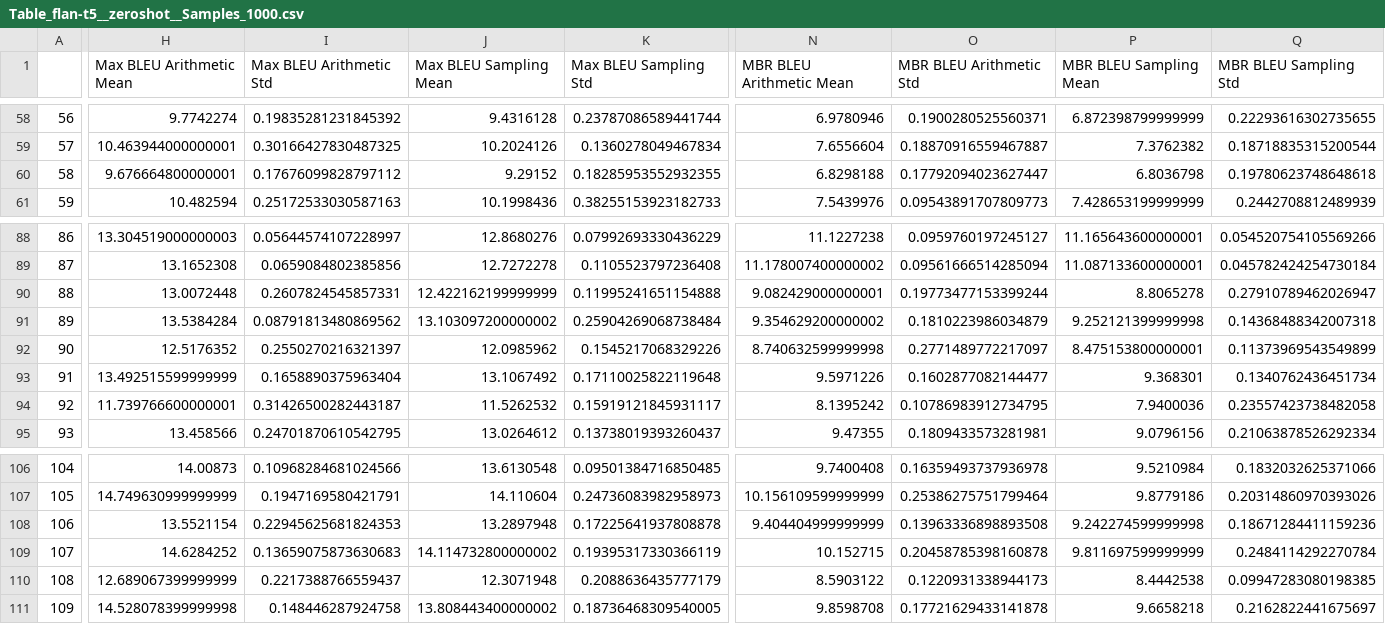
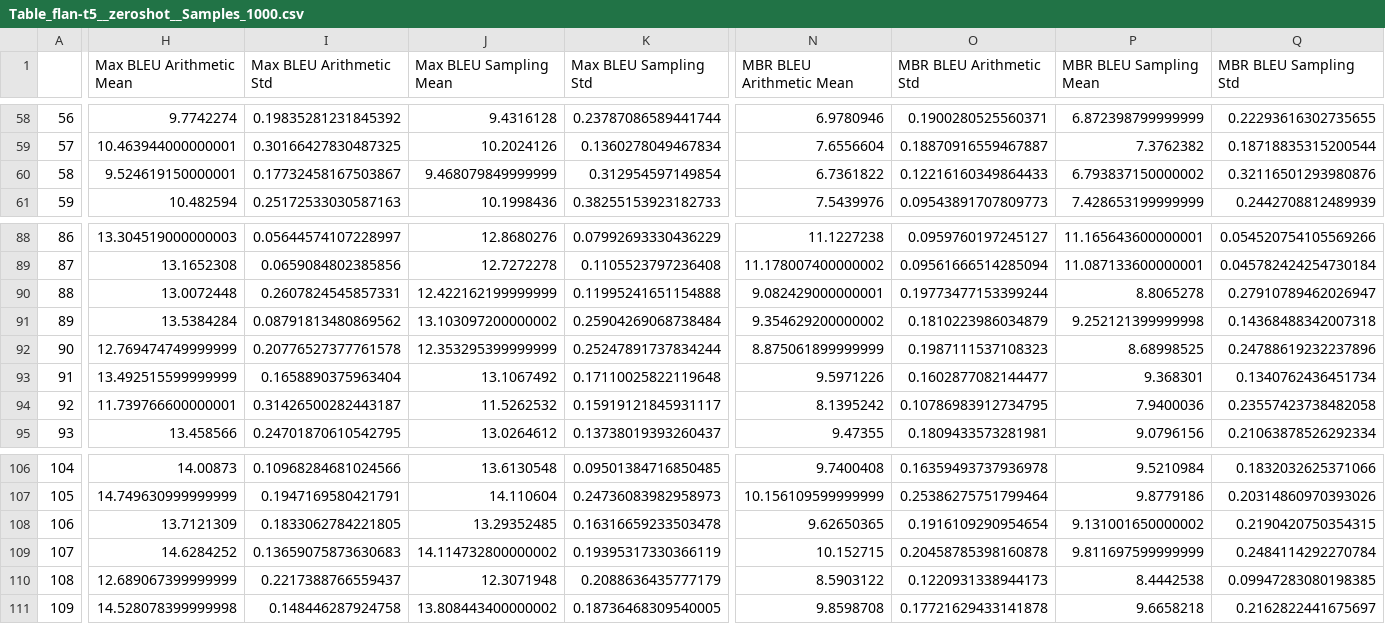
Before and after one commit to AmballaAvinash/Arithmetic-Sampling, a CSV file: outputs/WMT/V10/Table_flan-t5__zeroshot__Samples_1000.csv, drawn as a sheet; only a part is shown, gaps mark what is left out; the diff covers the shown part only; the diff names each change by its address in the sheet, - before the commit and + after, or states it on an @@ line.

```diff
--- a/outputs/WMT/V10/Table_flan-t5__zeroshot__Samples_1000.csv
+++ b/outputs/WMT/V10/Table_flan-t5__zeroshot__Samples_1000.csv
-H60 (Max BLEU Arithmetic Mean): 9.676664800000001
+H60 (Max BLEU Arithmetic Mean): 9.524619150000001
-I60 (Max BLEU Arithmetic Std): 0.17676099828797112
+I60 (Max BLEU Arithmetic Std): 0.17732458167503867
-J60 (Max BLEU Sampling Mean): 9.29152
+J60 (Max BLEU Sampling Mean): 9.468079849999999
-K60 (Max BLEU Sampling Std): 0.18285953552932355
+K60 (Max BLEU Sampling Std): 0.312954597149854
-N60 (MBR BLEU Arithmetic Mean): 6.8298188
+N60 (MBR BLEU Arithmetic Mean): 6.7361822
-O60 (MBR BLEU Arithmetic Std): 0.17792094023627447
+O60 (MBR BLEU Arithmetic Std): 0.12216160349864433
-P60 (MBR BLEU Sampling Mean): 6.8036798
+P60 (MBR BLEU Sampling Mean): 6.793837150000002
-Q60 (MBR BLEU Sampling Std): 0.19780623748648618
+Q60 (MBR BLEU Sampling Std): 0.32116501293980876
-H92 (Max BLEU Arithmetic Mean): 12.5176352
+H92 (Max BLEU Arithmetic Mean): 12.769474749999999
-I92 (Max BLEU Arithmetic Std): 0.2550270216321397
+I92 (Max BLEU Arithmetic Std): 0.20776527377761578
-J92 (Max BLEU Sampling Mean): 12.0985962
+J92 (Max BLEU Sampling Mean): 12.353295399999999
-K92 (Max BLEU Sampling Std): 0.1545217068329226
+K92 (Max BLEU Sampling Std): 0.25247891737834244
-N92 (MBR BLEU Arithmetic Mean): 8.740632599999998
+N92 (MBR BLEU Arithmetic Mean): 8.875061899999999
-O92 (MBR BLEU Arithmetic Std): 0.2771489772217097
+O92 (MBR BLEU Arithmetic Std): 0.1987111537108323
-P92 (MBR BLEU Sampling Mean): 8.475153800000001
+P92 (MBR BLEU Sampling Mean): 8.68998525
-Q92 (MBR BLEU Sampling Std): 0.11373969543549899
+Q92 (MBR BLEU Sampling Std): 0.24788619232237896
-H108 (Max BLEU Arithmetic Mean): 13.5521154
+H108 (Max BLEU Arithmetic Mean): 13.7121309
-I108 (Max BLEU Arithmetic Std): 0.22945625681824353
+I108 (Max BLEU Arithmetic Std): 0.1833062784221805
-J108 (Max BLEU Sampling Mean): 13.2897948
+J108 (Max BLEU Sampling Mean): 13.29352485
-K108 (Max BLEU Sampling Std): 0.17225641937808878
+K108 (Max BLEU Sampling Std): 0.16316659233503478
-N108 (MBR BLEU Arithmetic Mean): 9.404404999999999
+N108 (MBR BLEU Arithmetic Mean): 9.62650365
-O108 (MBR BLEU Arithmetic Std): 0.13963336898893508
+O108 (MBR BLEU Arithmetic Std): 0.1916109290954654
-P108 (MBR BLEU Sampling Mean): 9.242274599999998
+P108 (MBR BLEU Sampling Mean): 9.131001650000002
-Q108 (MBR BLEU Sampling Std): 0.18671284411159236
+Q108 (MBR BLEU Sampling Std): 0.2190420750354315
```
Also changed, not shown: 81 edited cells elsewhere in this file, outputs/WMT/V10/Table_mt0__zeroshot__Samples_1000.csv, outputs/WMT/V9/Table_mt0__zeroshot__Samples_1000.csv, 35 other files.
